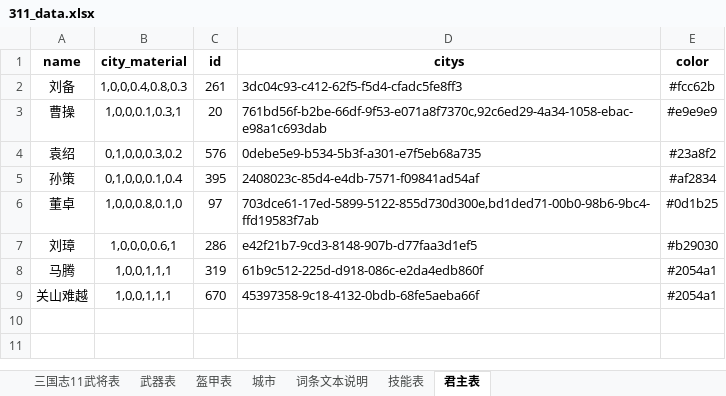
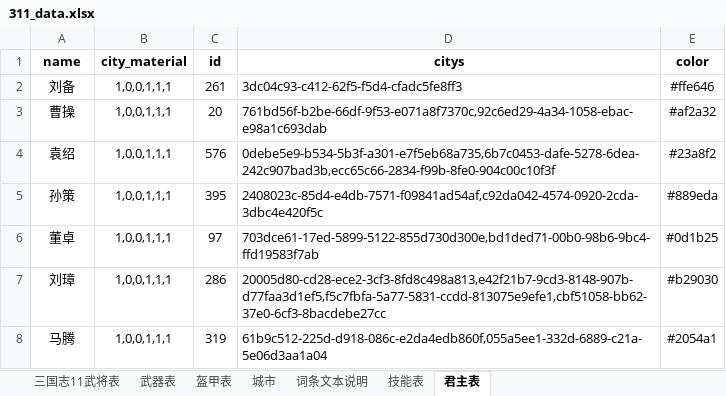
Before and after one commit to reoreo-zyt/sanguo, an Excel workbook: data/311_data.xlsx, sheet 君主表, drawn as a sheet; values as stored, in another font and other column widths than the file's, no borders; the diff names each change by its address in the sheet, - before the commit and + after, or states it on an @@ line.

```diff
--- a/data/311_data.xlsx (sheet 君主表)
+++ b/data/311_data.xlsx (sheet 君主表)
-B2 (city_material): 1,0,0,0.4,0.8,0.3
+B2 (city_material): 1,0,0,1,1,1
-E2 (color): #fcc62b
+E2 (color): #ffe646
-B3 (city_material): 1,0,0,0.1,0.3,1
+B3 (city_material): 1,0,0,1,1,1
-E3 (color): #e9e9e9
+E3 (color): #af2a32
-B4 (city_material): 0,1,0,0,0.3,0.2
+B4 (city_material): 1,0,0,1,1,1
-D4 (citys): 0debe5e9-b534-5b3f-a301-e7f5eb68a735
+D4 (citys): 0debe5e9-b534-5b3f-a301-e7f5eb68a735,6b7c0453-dafe-5278-6dea-242c907bad3b,ecc65c66-2834-f99b-8fe0-904c00c10f3f
-B5 (city_material): 0,1,0,0,0.1,0.4
+B5 (city_material): 1,0,0,1,1,1
-D5 (citys): 2408023c-85d4-e4db-7571-f09841ad54af
+D5 (citys): 2408023c-85d4-e4db-7571-f09841ad54af,c92da042-4574-0920-2cda-3dbc4e420f5c
-E5 (color): #af2834
+E5 (color): #889eda
-B6 (city_material): 1,0,0,0.8,0.1,0
+B6 (city_material): 1,0,0,1,1,1
-B7 (city_material): 1,0,0,0,0.6,1
+B7 (city_material): 1,0,0,1,1,1
-D7 (citys): e42f21b7-9cd3-8148-907b-d77faa3d1ef5
+D7 (citys): 20005d80-cd28-ece2-3cf3-8fd8c498a813,e42f21b7-9cd3-8148-907b-d77faa3d1ef5,f5c7fbfa-5a77-5831-ccdd-813075e9efe1,cbf51058-bb62-37e0-6cf3-8bacdebe27cc
-D8 (citys): 61b9c512-225d-d918-086c-e2da4edb860f
+D8 (citys): 61b9c512-225d-d918-086c-e2da4edb860f,055a5ee1-332d-6889-c21a-5e06d3aa1a04
-row 9: 关山难越 | 1,0,0,1,1,1 | 670 | 45397358-9c18-4132-0bdb-68fe5aeba66f | #2054a1
```
Also changed, not shown: sheet 城市, sheet 三国志11武将表, 4 other files.
